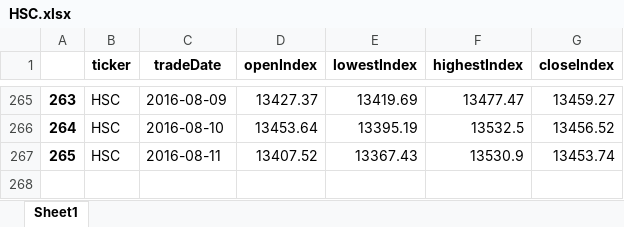
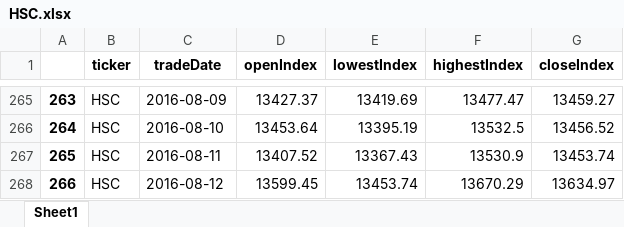
Before and after one commit to cheatm/StockProject, an Excel workbook: HSC.xlsx, sheet Sheet1, drawn as a sheet; only a part is shown, gaps mark what is left out; values as stored, in another font and other column widths than the file's, no borders; the diff names each change by its address in the sheet, - before the commit and + after, or states it on an @@ line.

```diff
--- a/HSC.xlsx (sheet Sheet1)
+++ b/HSC.xlsx (sheet Sheet1)
+row 268: 266 | HSC | 2016-08-12 | 13599.45 | 13453.74 | 13670.29 | 13634.97
```
Also changed, not shown: HSCCI.xlsx, HSCEI.xlsx, 6 other files.
